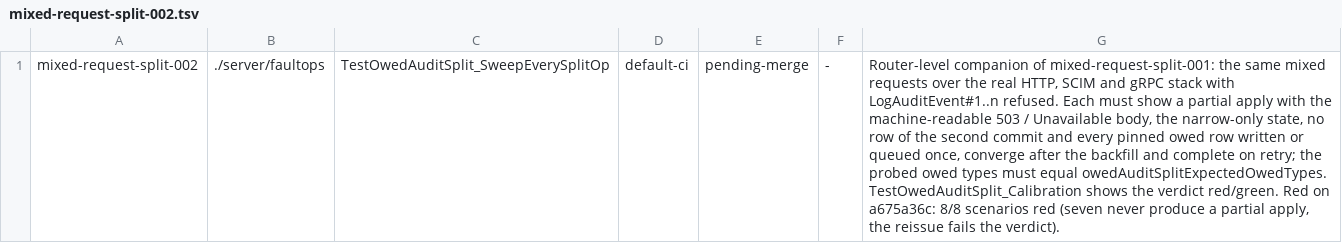
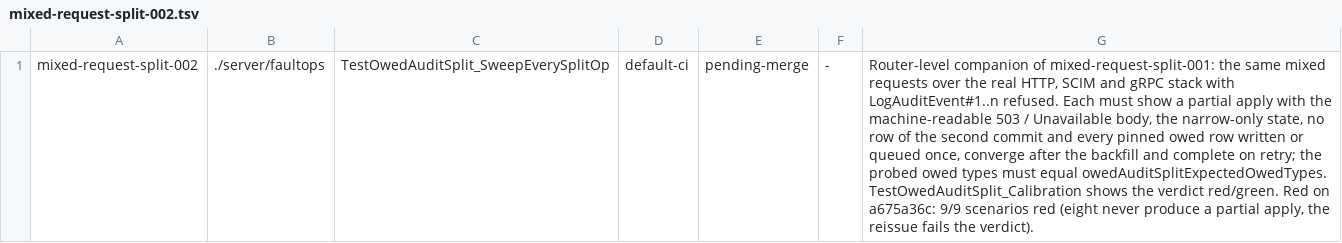
Before and after one commit to devops-city/keyorix, a TSV file: docs/security-closures.d/mixed-request-split-002.tsv, drawn as a sheet; the diff names each change by its address in the sheet, - before the commit and + after, or states it on an @@ line.

```diff
--- a/docs/security-closures.d/mixed-request-split-002.tsv
+++ b/docs/security-closures.d/mixed-request-split-002.tsv
-G1: …on a675a36c: 8/8 scenarios red (seven never produce…
+G1: …on a675a36c: 9/9 scenarios red (eight never produce…
```
Also changed, not shown: docs/security-closures.d/mixed-request-split-001.tsv, 9 other files.
